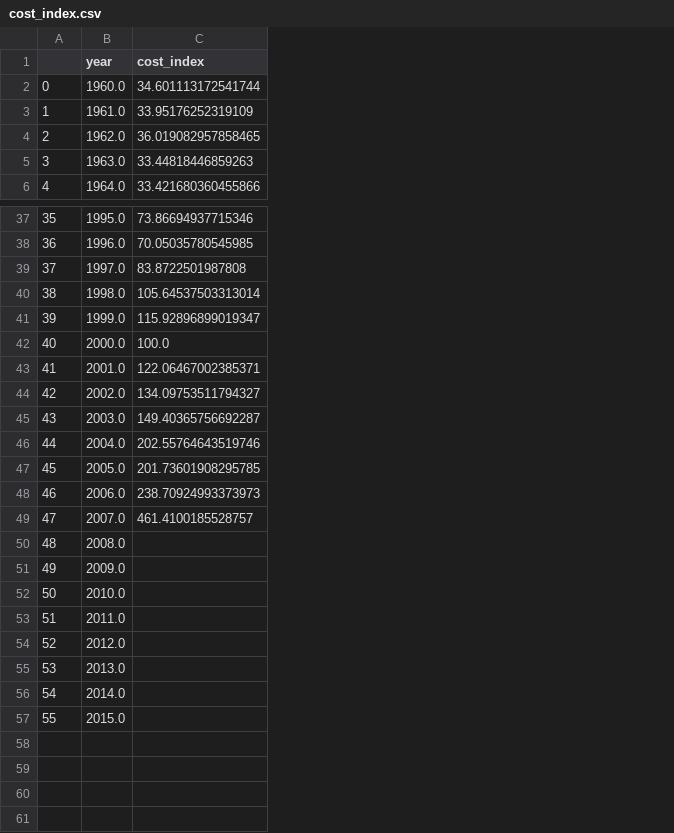
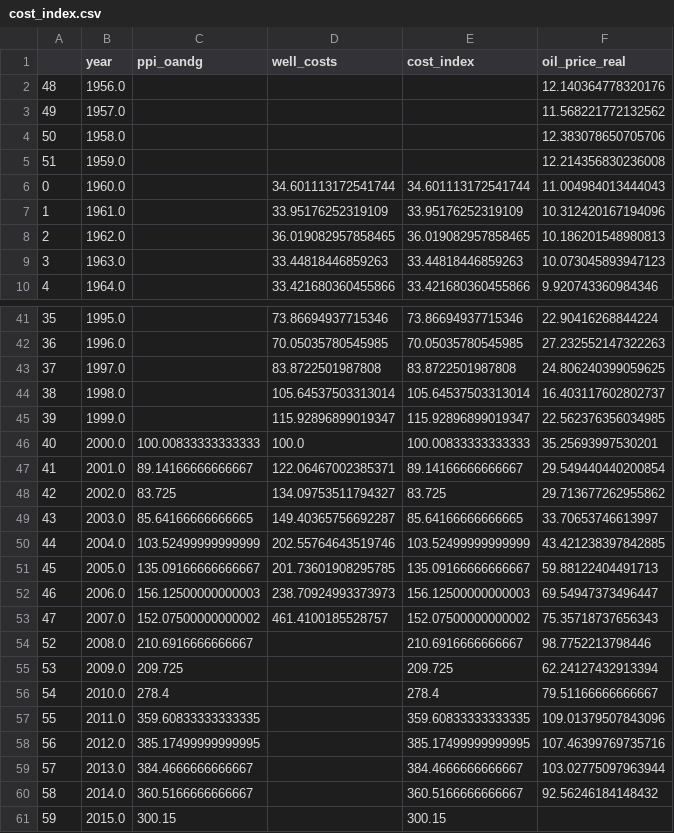
Before and after one commit to jmaurit/oil_prices, a CSV file: data/cost_index.csv, drawn as a sheet; only a part is shown, gaps mark what is left out; addresses are those after the commit; the diff names each change by its address in the sheet, - before the commit and + after, or states it on an @@ line.

```diff
--- a/data/cost_index.csv
+++ b/data/cost_index.csv
+column C (ppi_oandg), rows 46-61: 100.00833333333333 | 89.14166666666667 | 83.725 | 85.64166666666665 | 103.52499999999999 | 135.09166666666667 | 156.12500000000003 | 152.07500000000002 | 210.6916666666667 | 209.725 | 278.4 | 359.60833333333335 | 385.17499999999995 | 384.4666666666667 | 360.5166666666667 | 300.15
+column D (well_costs), rows 6-10: 34.601113172541744 | 33.95176252319109 | 36.019082957858465 | 33.44818446859263 | 33.421680360455866; rows 41-53: 73.86694937715346 | 70.05035780545985 | 83.8722501987808 | 105.64537503313014 | 115.92896899019347 | 100.0 | 122.06467002385371 | 134.09753511794327 | 149.40365756692287 | 202.55764643519746 | 201.73601908295785 | 238.70924993373973 | 461.4100185528757
+column F (oil_price_real), rows 6-10: 11.004984013444043 | 10.312420167194096 | 10.186201548980813 | 10.073045893947123 | 9.920743360984346; rows 41-60: 22.90416268844224 | 27.232552147322263 | 24.806240399059625 | 16.403117602802737 | 22.562376356034985 | 35.25693997530201 | 29.549440440200854 | 29.713677262955862 | 33.70653746613997 | 43.421238397842885 | 59.88122404491713 | 69.54947373496447 | 75.35718737656343 | 98.7752213798446 | 62.24127432913394 | 79.51166666666667 | 109.01379507843096 | 107.46399769735716 | 103.02775097963944 | 92.56246184148432
+row 2: 48 | 1956.0 |  |  |  | 12.140364778320176
+row 3: 49 | 1957.0 |  |  |  | 11.568221772132562
+row 4: 50 | 1958.0 |  |  |  | 12.383078650705706
+row 5: 51 | 1959.0 |  |  |  | 12.214356830236008
-E46 (cost_index): 100.0
+E46 (cost_index): 100.00833333333333
-E47 (cost_index): 122.06467002385371
+E47 (cost_index): 89.14166666666667
-E48 (cost_index): 134.09753511794327
+E48 (cost_index): 83.725
-E49 (cost_index): 149.40365756692287
+E49 (cost_index): 85.64166666666665
-E50 (cost_index): 202.55764643519746
+E50 (cost_index): 103.52499999999999
-E51 (cost_index): 201.73601908295785
+E51 (cost_index): 135.09166666666667
-E52 (cost_index): 238.70924993373973
+E52 (cost_index): 156.12500000000003
-E53 (cost_index): 461.4100185528757
+E53 (cost_index): 152.07500000000002
@@ column A renumbered from row 54 down @@
-E54 (cost_index): (empty)
+E54 (cost_index): 210.6916666666667
-E55 (cost_index): (empty)
+E55 (cost_index): 209.725
-E56 (cost_index): (empty)
+E56 (cost_index): 278.4
-E57 (cost_index): (empty)
+E57 (cost_index): 359.60833333333335
-E58 (cost_index): (empty)
+E58 (cost_index): 385.17499999999995
-E59 (cost_index): (empty)
+E59 (cost_index): 384.4666666666667
-E60 (cost_index): (empty)
+E60 (cost_index): 360.5166666666667
-E61 (cost_index): (empty)
+E61 (cost_index): 300.15
```
Also changed, not shown: 8 other files.
